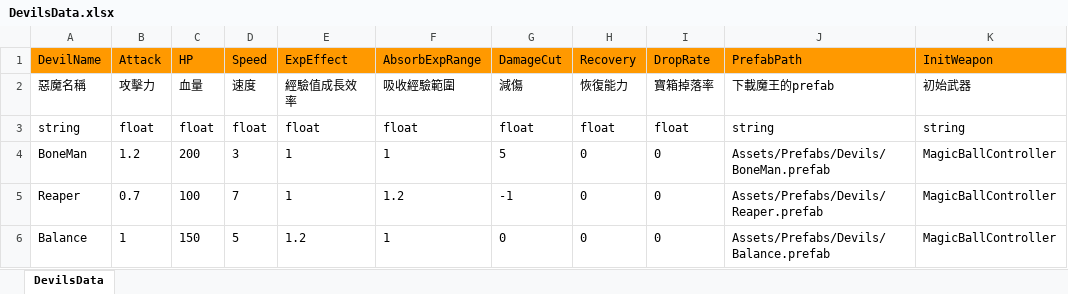
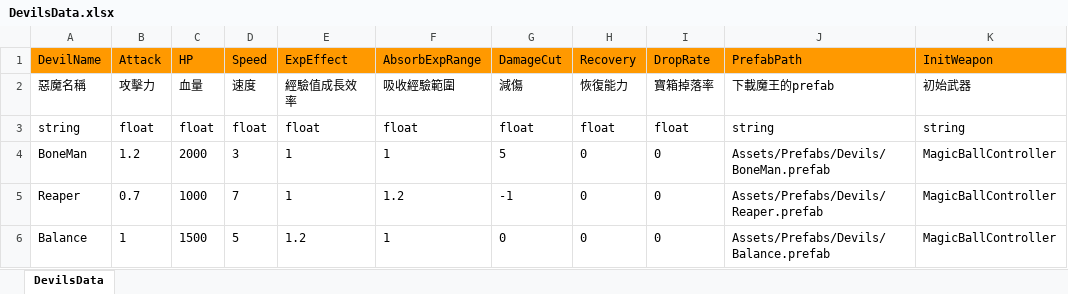
Before and after one commit to andy091045/Toydea_Mission4_Survivors, an Excel workbook: MySurvivorsGame/Assets/StreamingAssets/DevilsData.xlsx, sheet DevilsData, drawn as a sheet; values as stored, in another font and other column widths than the file's, no borders; charts and pictures not drawn; the diff names each change by its address in the sheet, - before the commit and + after, or states it on an @@ line.

```diff
--- a/MySurvivorsGame/Assets/StreamingAssets/DevilsData.xlsx (sheet DevilsData)
+++ b/MySurvivorsGame/Assets/StreamingAssets/DevilsData.xlsx (sheet DevilsData)
-C4 (HP): 200
+C4 (HP): 2000
-C5 (HP): 100
+C5 (HP): 1000
-C6 (HP): 150
+C6 (HP): 1500
```
Also changed, not shown: MySurvivorsGame/Assets/StreamingAssets/DatasPath.xlsx, MySurvivorsGame/Assets/StreamingAssets/RealTimePlayerData.xlsx, 29 other files.
